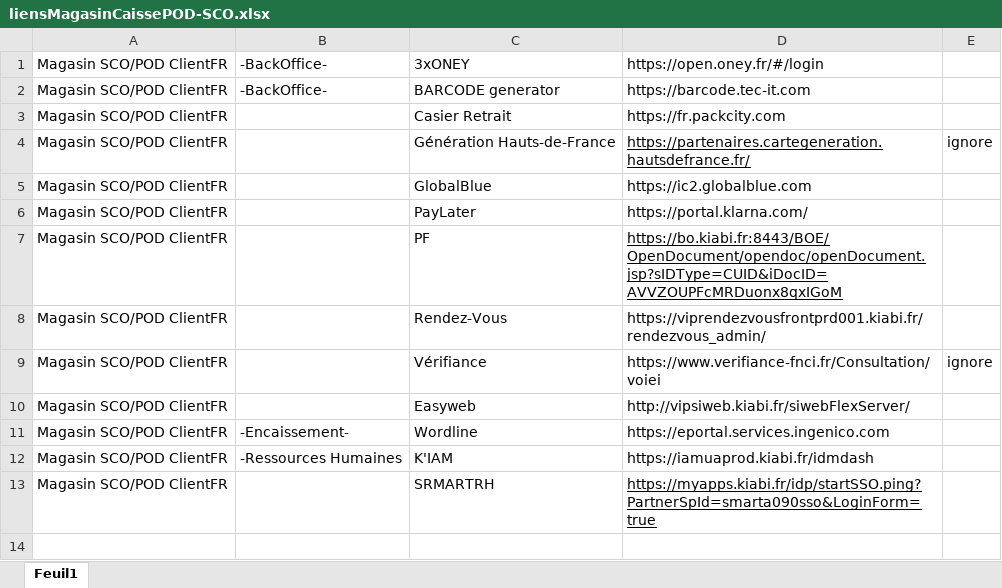
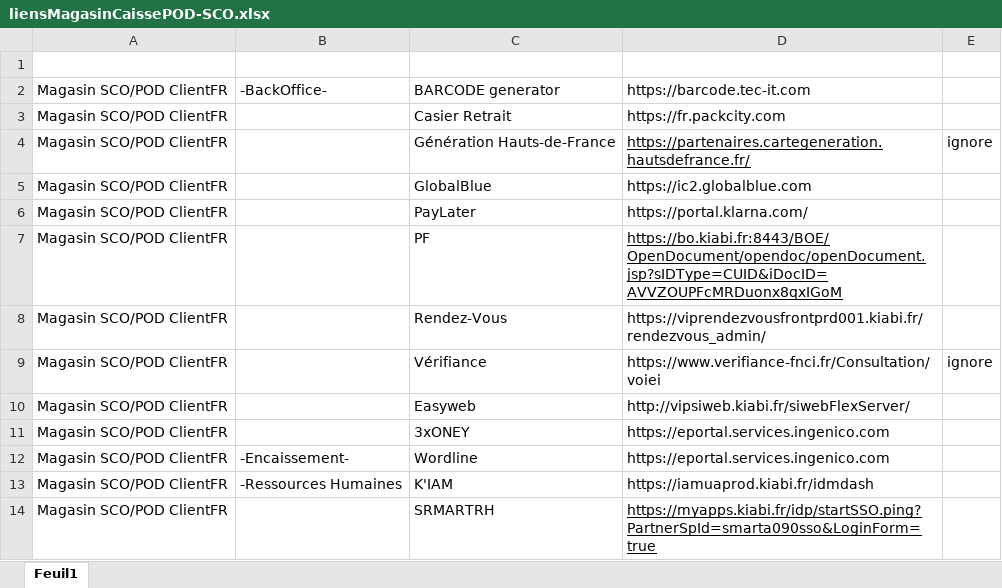
Before and after one commit to Snyxis/assets, an Excel workbook: liensMagasinCaissePOD-SCO.xlsx, sheet Feuil1, drawn as a sheet; values as stored, in another font and other column widths than the file's, no borders; the diff names each change by its address in the sheet, - before the commit and + after, or states it on an @@ line.

Commit message:
Add files via upload

```diff
--- a/liensMagasinCaissePOD-SCO.xlsx (sheet Feuil1)
+++ b/liensMagasinCaissePOD-SCO.xlsx (sheet Feuil1)
-row 1: Magasin SCO/POD ClientFR | -BackOffice- | 3xONEY | https://open.oney.fr/#/login
+row 1: (empty)
+row 11: Magasin SCO/POD ClientFR |  | 3xONEY | https://eportal.services.ingenico.com
```
